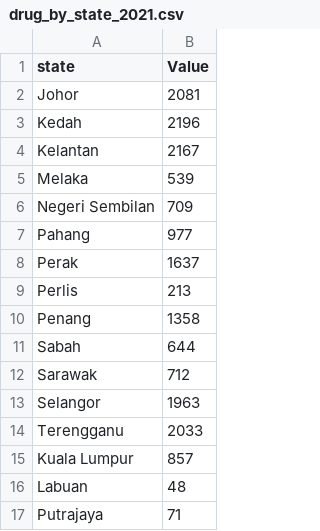
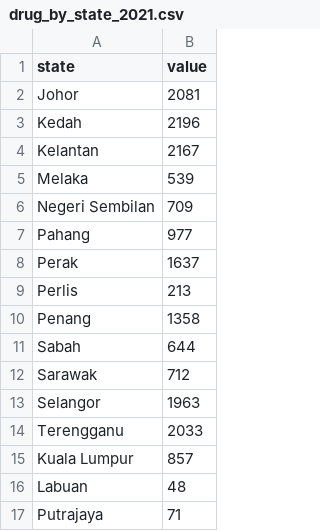
Before and after one commit to lemon040805/34003568_w10, a CSV file: data/drug_by_state_2021.csv, drawn as a sheet.

Commit message:
field name correct

```diff
--- a/data/drug_by_state_2021.csv
+++ b/data/drug_by_state_2021.csv
@@ -1,2 +1,2 @@
-state,Value
+state,value
 Johor,2081
```
